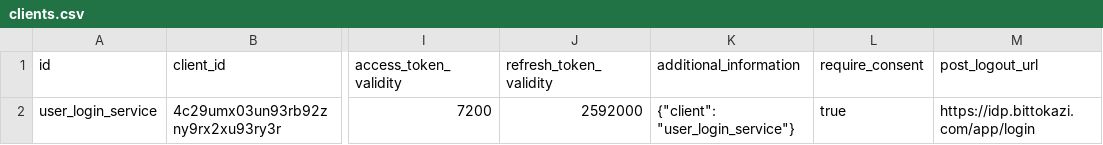
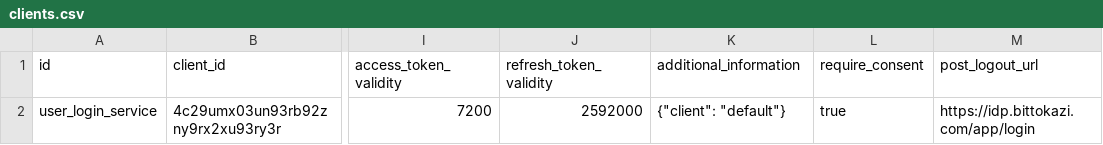
Before and after one commit to bittokazi/spring-boot-oauth2-multi-tenant-authorization-server, a CSV file: spring-boot-oauth2-auth-server/src/main/resources/db-migration/seed/clients.csv, drawn as a sheet; only a part is shown, gaps mark what is left out; the diff names each change by its address in the sheet, - before the commit and + after, or states it on an @@ line.

```diff
--- a/spring-boot-oauth2-auth-server/src/main/resources/db-migration/seed/clients.csv
+++ b/spring-boot-oauth2-auth-server/src/main/resources/db-migration/seed/clients.csv
-K2 (additional_information): {"client": "user_login_service"}
+K2 (additional_information): {"client": "default"}
```
Also changed, not shown: spring-boot-oauth2-auth-server/src/main/resources/db-migration/seed/clients_tenant.csv, 10 other files.
